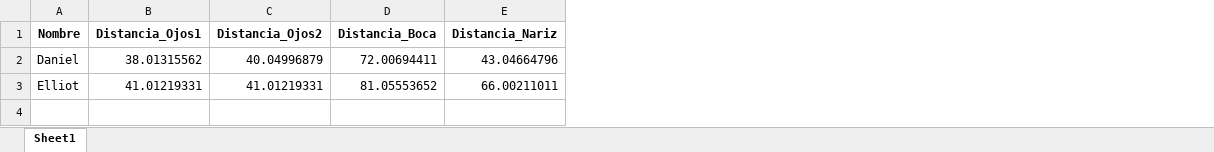
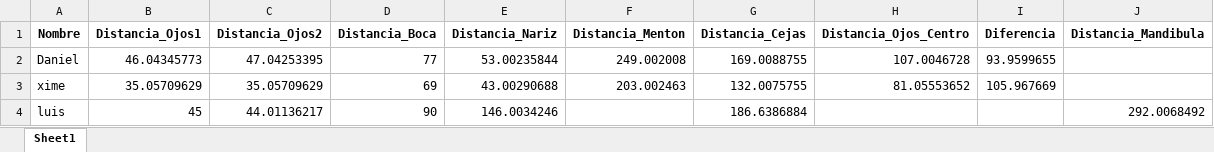
Before and after one commit to Danifoxuwu/Inteligencia-Artificial, an Excel workbook: Actividades/distancias_caras.xlsx, sheet Sheet1, drawn as a sheet; values as stored, in another font and other column widths than the file's, no borders; removed rows and columns are numbered as before the commit, all else as after; the diff names each change by its address in the sheet, - before the commit and + after, or states it on an @@ line.

```diff
--- a/Actividades/distancias_caras.xlsx (sheet Sheet1)
+++ b/Actividades/distancias_caras.xlsx (sheet Sheet1)
+column F (Distancia_Menton), row 2: 249.002008
+column G (Distancia_Cejas), row 2: 169.0088755
+column H (Distancia_Ojos_Centro), row 2: 107.0046728
+column I (Diferencia), row 2: 93.9599655
+column J (Distancia_Mandibula), empty
-B2 (Distancia_Ojos1): 38.01315562
+B2 (Distancia_Ojos1): 46.04345773
-C2 (Distancia_Ojos2): 40.04996879
+C2 (Distancia_Ojos2): 47.04253395
-D2 (Distancia_Boca): 72.00694411
+D2 (Distancia_Boca): 77
-E2 (Distancia_Nariz): 43.04664796
+E2 (Distancia_Nariz): 53.00235844
-row 3: Elliot | 41.01219331 | 41.01219331 | 81.05553652 | 66.00211011
+row 3: xime | 35.05709629 | 35.05709629 | 69 | 43.00290688 | 203.002463 | 132.0075755 | 81.05553652 | 105.967669
+row 4: luis | 45 | 44.01136217 | 90 | 146.0034246 |  | 186.6386884 |  |  | 292.0068492
```
Also changed, not shown: 1 other file.
